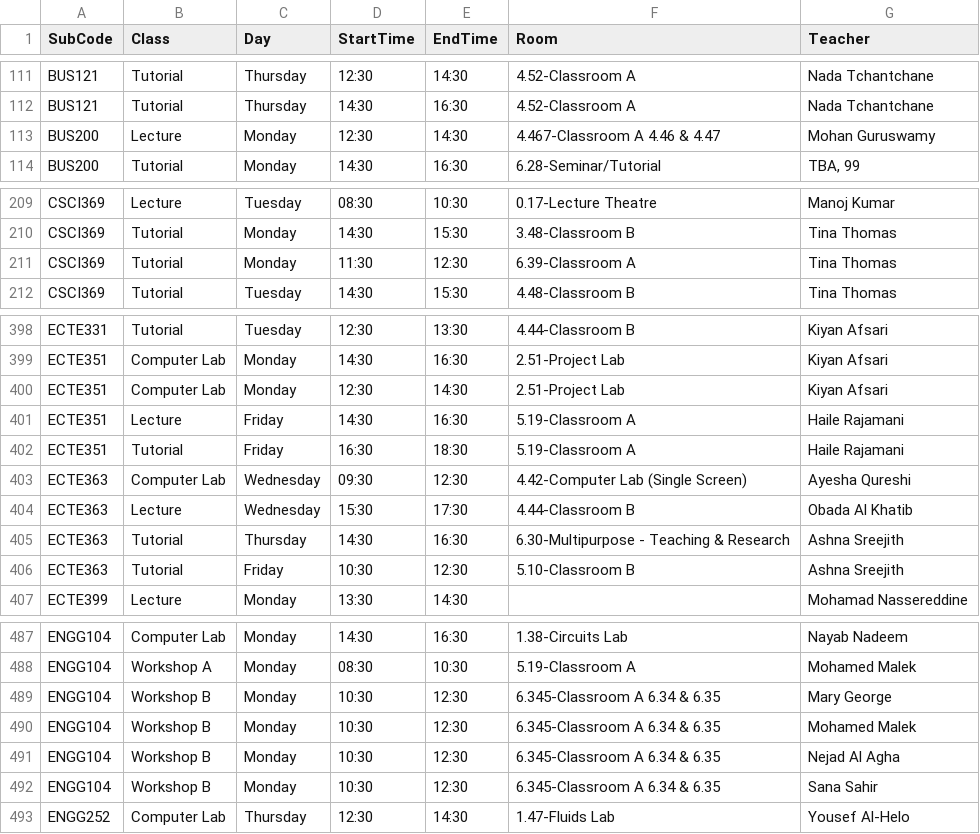
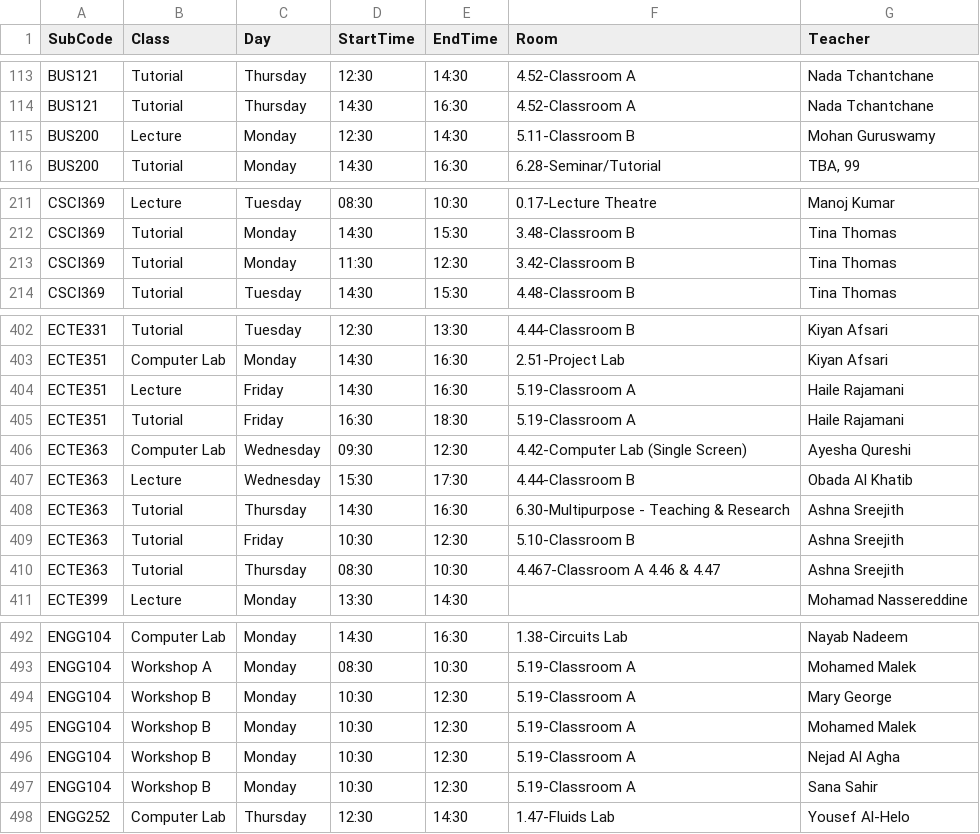
Before and after one commit to tahayparker/FindMyProf, a CSV file: public/classes.csv, drawn as a sheet; only a part is shown, gaps mark what is left out; the diff covers the shown part only.

```diff
--- a/public/classes.csv
+++ b/public/classes.csv
@@ -112,3 +114,3 @@ BUS121,Tutorial,Thursday,12:30,14:30,4.52-Classroom A,Nada Tchantchane
 BUS121,Tutorial,Thursday,14:30,16:30,4.52-Classroom A,Nada Tchantchane
-BUS200,Lecture,Monday,12:30,14:30,4.467-Classroom A 4.46 & 4.47,Mohan Guruswamy
+BUS200,Lecture,Monday,12:30,14:30,5.11-Classroom B,Mohan Guruswamy
 BUS200,Tutorial,Monday,14:30,16:30,6.28-Seminar/Tutorial,"TBA, 99"
@@ -210,3 +212,3 @@ CSCI369,Lecture,Tuesday,08:30,10:30,0.17-Lecture Theatre,Manoj Kumar
 CSCI369,Tutorial,Monday,14:30,15:30,3.48-Classroom B,Tina Thomas
-CSCI369,Tutorial,Monday,11:30,12:30,6.39-Classroom A,Tina Thomas
+CSCI369,Tutorial,Monday,11:30,12:30,3.42-Classroom B,Tina Thomas
 CSCI369,Tutorial,Tuesday,14:30,15:30,4.48-Classroom B,Tina Thomas
@@ -399,3 +403,2 @@ ECTE331,Tutorial,Tuesday,12:30,13:30,4.44-Classroom B,Kiyan Afsari
 ECTE351,Computer Lab,Monday,14:30,16:30,2.51-Project Lab,Kiyan Afsari
-ECTE351,Computer Lab,Monday,12:30,14:30,2.51-Project Lab,Kiyan Afsari
 ECTE351,Lecture,Friday,14:30,16:30,5.19-Classroom A,Haile Rajamani
@@ -406,2 +409,3 @@ ECTE363,Tutorial,Thursday,14:30,16:30,6.30-Multipurpose - Teaching & Research,As
 ECTE363,Tutorial,Friday,10:30,12:30,5.10-Classroom B,Ashna Sreejith
+ECTE363,Tutorial,Thursday,08:30,10:30,4.467-Classroom A 4.46 & 4.47,Ashna Sreejith
 ECTE399,Lecture,Monday,13:30,14:30,,Mohamad Nassereddine
@@ -488,6 +493,6 @@ ENGG104,Computer Lab,Monday,14:30,16:30,1.38-Circuits Lab,Nayab Nadeem
 ENGG104,Workshop A,Monday,08:30,10:30,5.19-Classroom A,Mohamed Malek
-ENGG104,Workshop B,Monday,10:30,12:30,6.345-Classroom A 6.34 & 6.35,Mary George
-ENGG104,Workshop B,Monday,10:30,12:30,6.345-Classroom A 6.34 & 6.35,Mohamed Malek
-ENGG104,Workshop B,Monday,10:30,12:30,6.345-Classroom A 6.34 & 6.35,Nejad Al Agha
-ENGG104,Workshop B,Monday,10:30,12:30,6.345-Classroom A 6.34 & 6.35,Sana Sahir
+ENGG104,Workshop B,Monday,10:30,12:30,5.19-Classroom A,Mary George
+ENGG104,Workshop B,Monday,10:30,12:30,5.19-Classroom A,Mohamed Malek
+ENGG104,Workshop B,Monday,10:30,12:30,5.19-Classroom A,Nejad Al Agha
+ENGG104,Workshop B,Monday,10:30,12:30,5.19-Classroom A,Sana Sahir
 ENGG252,Computer Lab,Thursday,12:30,14:30,1.47-Fluids Lab,Yousef Al-Helo
```
Also changed, not shown: 9 added rows, 6 removed rows and 13 edited cells elsewhere in this file.
